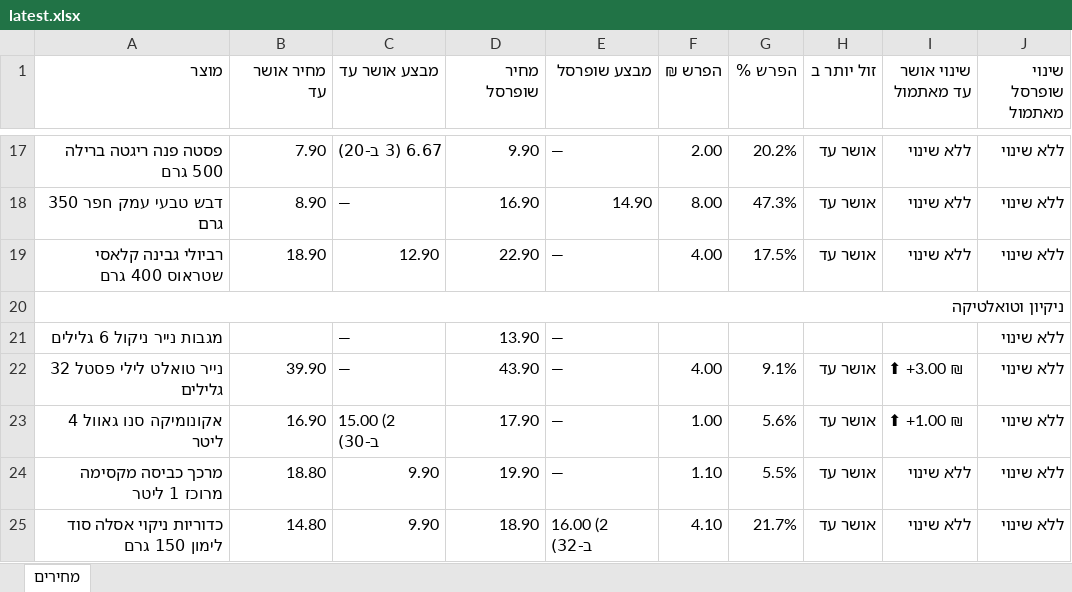
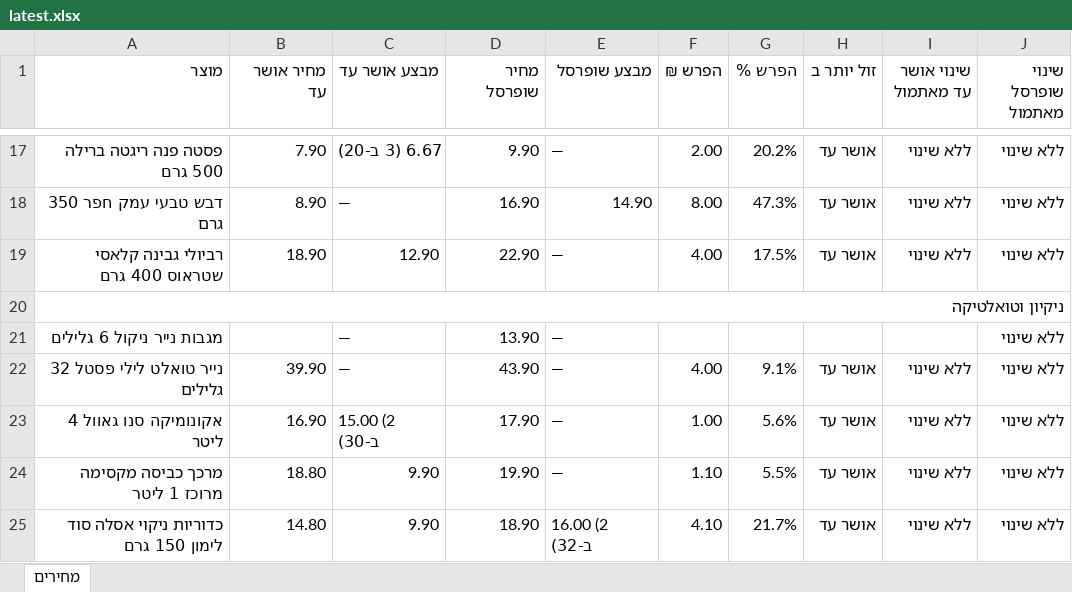
Before and after one commit to Gur1963/MYQA, an Excel workbook: grocery-prices/latest.xlsx, sheet מחירים, drawn as a sheet; only a part is shown, gaps mark what is left out; values as stored, in another font and other column widths than the file's, no cell formats; the diff covers the shown part only; the diff names each change by its address in the sheet, - before the commit and + after, or states it on an @@ line.

```diff
--- a/grocery-prices/latest.xlsx (sheet מחירים)
+++ b/grocery-prices/latest.xlsx (sheet מחירים)
-I22 (שינוי אושר עד מאתמול): ⬆ +3.00 ₪
+I22 (שינוי אושר עד מאתמול): ללא שינוי
-I23 (שינוי אושר עד מאתמול): ⬆ +1.00 ₪
+I23 (שינוי אושר עד מאתמול): ללא שינוי
```
Also changed, not shown: 15 edited cells elsewhere in this sheet, cell formats, 1 other file.
